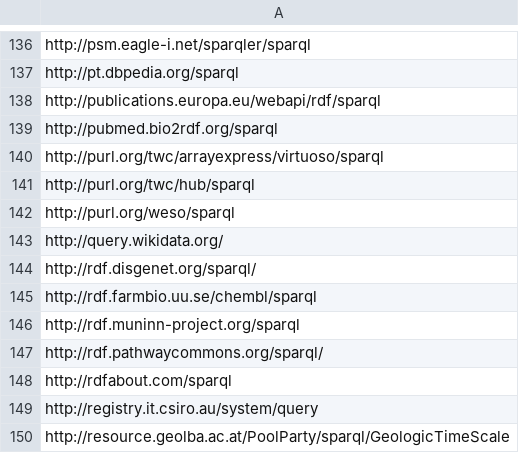
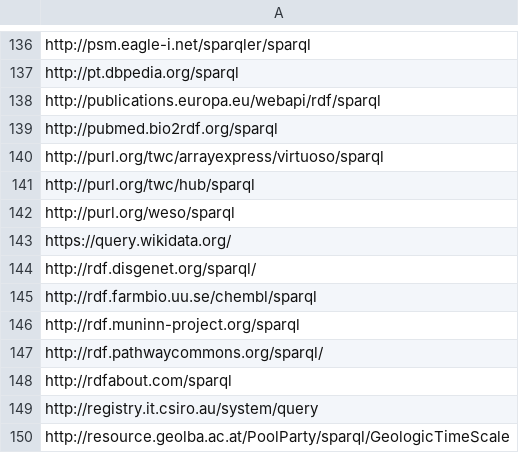
Before and after one commit to neumarcx/sparql, a CSV file: sparqlendpoint_master.csv, drawn as a sheet; only a part is shown, gaps mark what is left out.

Commit message:
moved 301 TLS

```diff
--- a/sparqlendpoint_master.csv
+++ b/sparqlendpoint_master.csv
@@ -142,3 +142,3 @@ http://purl.org/twc/hub/sparql
 http://purl.org/weso/sparql
-http://query.wikidata.org/
+https://query.wikidata.org/
 http://rdf.disgenet.org/sparql/
```
